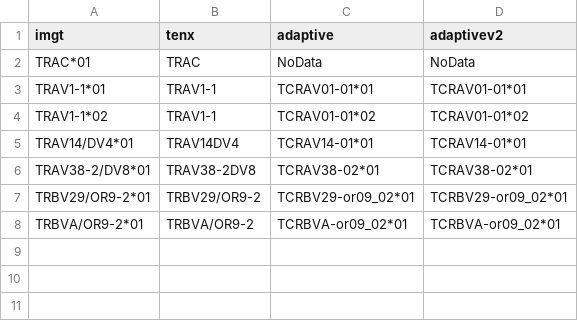
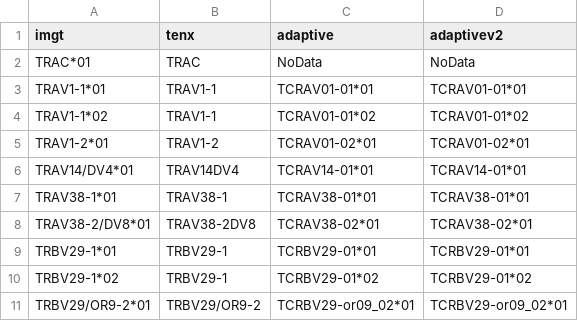
Before and after one commit to seshadrilab/tcrconvertr, a CSV file: inst/extdata/examples/fasta_dir/lookup.csv, drawn as a sheet.

Commit message:
Ensure Adaptive names for genes with one gene-level are included
An IMGT gene name that has only one gene-level may appear in three
different ways in Adaptive data:

- Gene and allele level = TCRBV15-01*02
- Gene level only = TCRBV15-01
- Subgroup level only = TCRBV15
- Subgroup and allele = TCRBV15*02

build_lookup_from_fastas() has been modified to include these where
appropriate. The lookup tables and test data have been modified to
include these new entries.

```diff
--- a/inst/extdata/examples/fasta_dir/lookup.csv
+++ b/inst/extdata/examples/fasta_dir/lookup.csv
@@ -4,5 +4,8 @@
 "TRAV1-1*02","TRAV1-1","TCRAV01-01*02","TCRAV01-01*02"
+"TRAV1-2*01","TRAV1-2","TCRAV01-02*01","TCRAV01-02*01"
 "TRAV14/DV4*01","TRAV14DV4","TCRAV14-01*01","TCRAV14-01*01"
+"TRAV38-1*01","TRAV38-1","TCRAV38-01*01","TCRAV38-01*01"
 "TRAV38-2/DV8*01","TRAV38-2DV8","TCRAV38-02*01","TCRAV38-02*01"
+"TRBV29-1*01","TRBV29-1","TCRBV29-01*01","TCRBV29-01*01"
+"TRBV29-1*02","TRBV29-1","TCRBV29-01*02","TCRBV29-01*02"
 "TRBV29/OR9-2*01","TRBV29/OR9-2","TCRBV29-or09_02*01","TCRBV29-or09_02*01"
-"TRBVA/OR9-2*01","TRBVA/OR9-2","TCRBVA-or09_02*01","TCRBVA-or09_02*01"
```
Also changed, not shown: inst/extdata/examples/fasta_dir/lookup_from_adaptive.csv, inst/extdata/examples/fasta_dir/lookup_from_tenx.csv, 6 other files.
